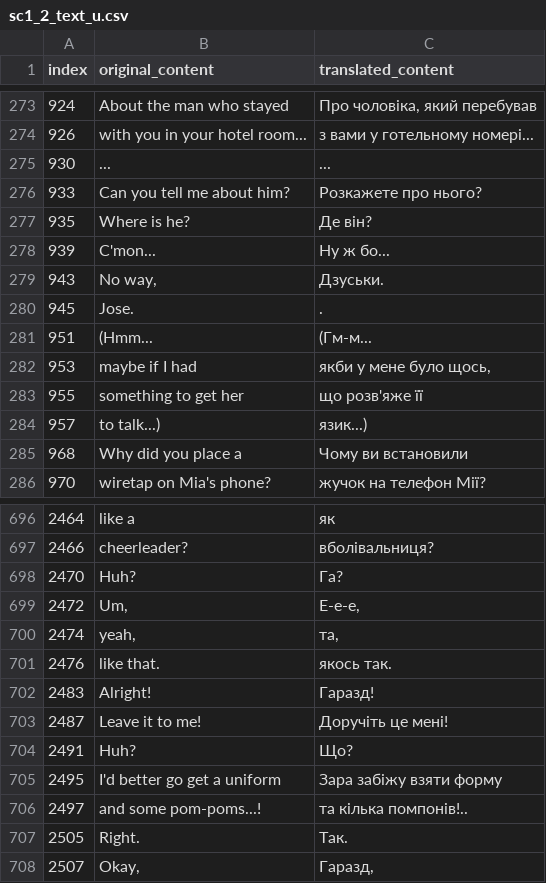
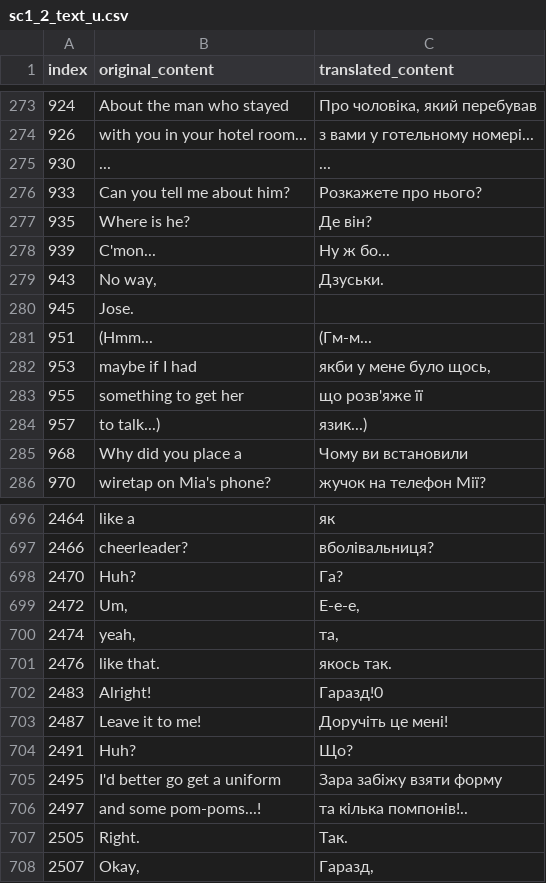
Before and after one commit to magends/ace-attorney-ukrainian, a CSV file: uk/sc1_2_text_u.csv, drawn as a sheet; only a part is shown, gaps mark what is left out.

Commit message:
New translations sc1_2_text_u.csv (Ukrainian)
[ci skip]

```diff
--- a/uk/sc1_2_text_u.csv
+++ b/uk/sc1_2_text_u.csv
@@ -280,3 +280,3 @@
 "943","No way,","Дзуськи."
-"945"," Jose.","."
+"945"," Jose.",""
 "951","(Hmm...","(Гм-м..."
@@ -702,3 +702,3 @@
 "2476"," like that."," якось так."
-"2483","Alright!","Гаразд!"
+"2483","Alright!","Гаразд!0"
 "2487","Leave it to me!","Доручіть це мені!"
```
